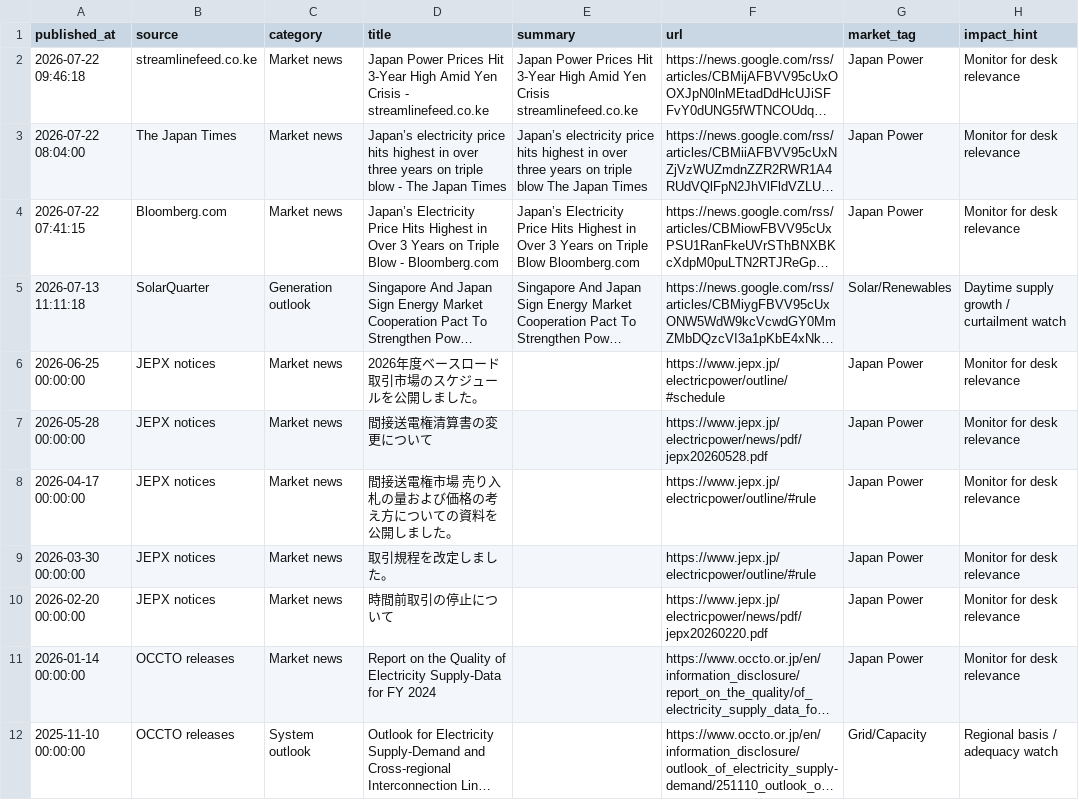
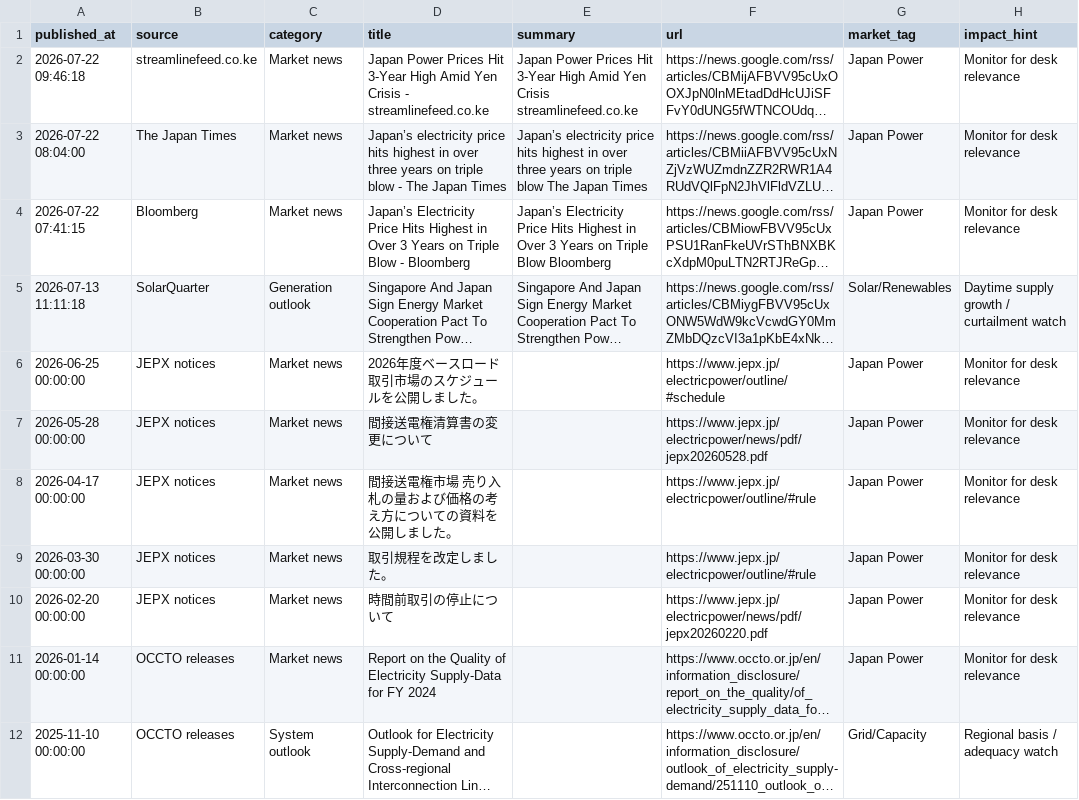
Before and after one commit to taiyu-wang/japan_power_trading_dashboard, a CSV file: data/published/power_news.csv, drawn as a sheet; long unchanged cells end in …; the diff names each change by its address in the sheet, - before the commit and + after, or states it on an @@ line.

```diff
--- a/data/published/power_news.csv
+++ b/data/published/power_news.csv
-B4 (source): Bloomberg.com
+B4 (source): Bloomberg
-D4 (title): …Blow - Bloomberg.com
+D4 (title): …Blow - Bloomberg
-E4 (summary): …Triple Blow Bloomberg.com
+E4 (summary): …Triple Blow Bloomberg
```
Also changed, not shown: data/published/jepx_intraday.csv, data/published/jepx_offer_stack_depth.csv, 5 other files.
